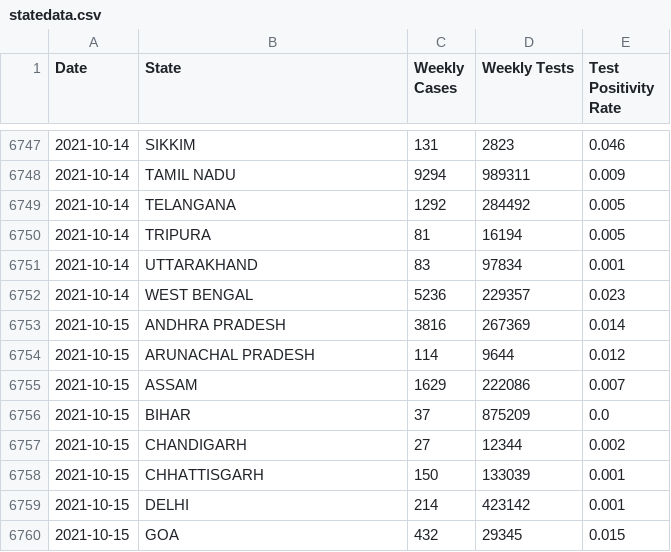
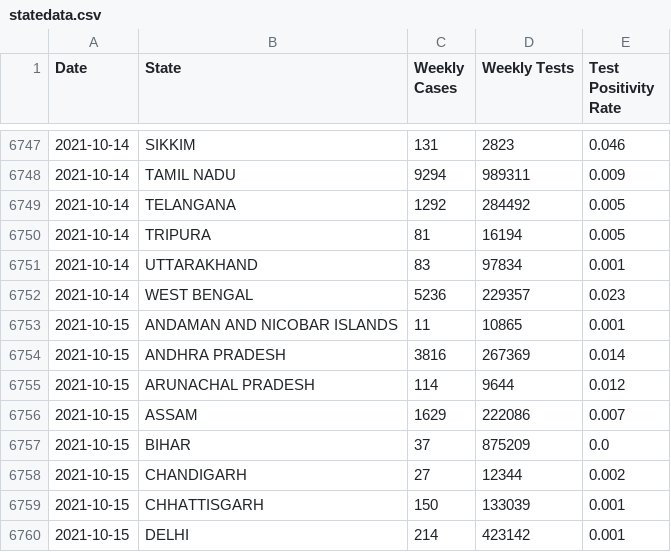
Before and after one commit to priva13/Covid-19_Bharat_records, a CSV file: statedata.csv, drawn as a sheet; only a part is shown, gaps mark what is left out; the shorter side is filled out with more unchanged rows.

```diff
--- a/statedata.csv
+++ b/statedata.csv
@@ -6752,2 +6752,3 @@ Date,State,Weekly Cases,Weekly Tests,Test Positivity Rate
 2021-10-14,WEST BENGAL,5236,229357,0.023
+2021-10-15,ANDAMAN AND NICOBAR ISLANDS,11,10865,0.001
 2021-10-15,ANDHRA PRADESH,3816,267369,0.014
```
